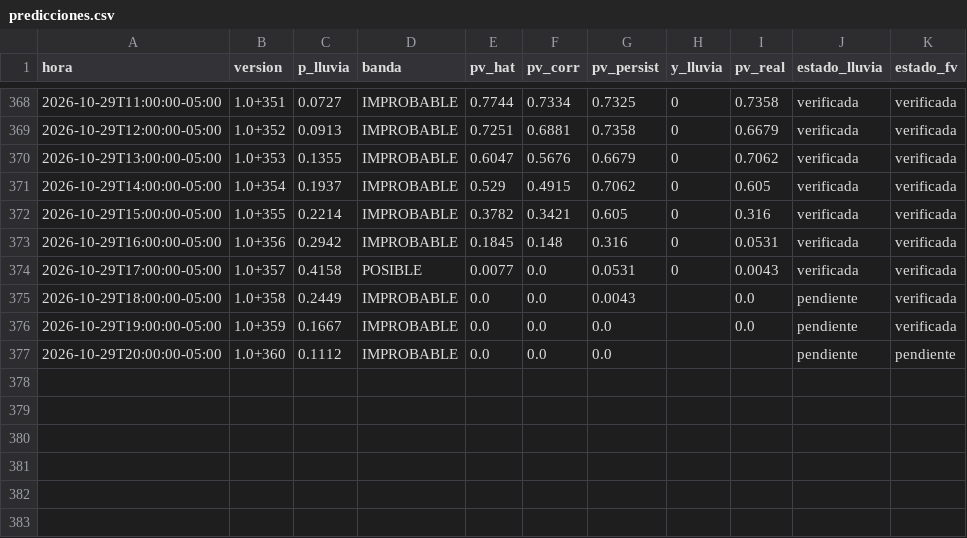
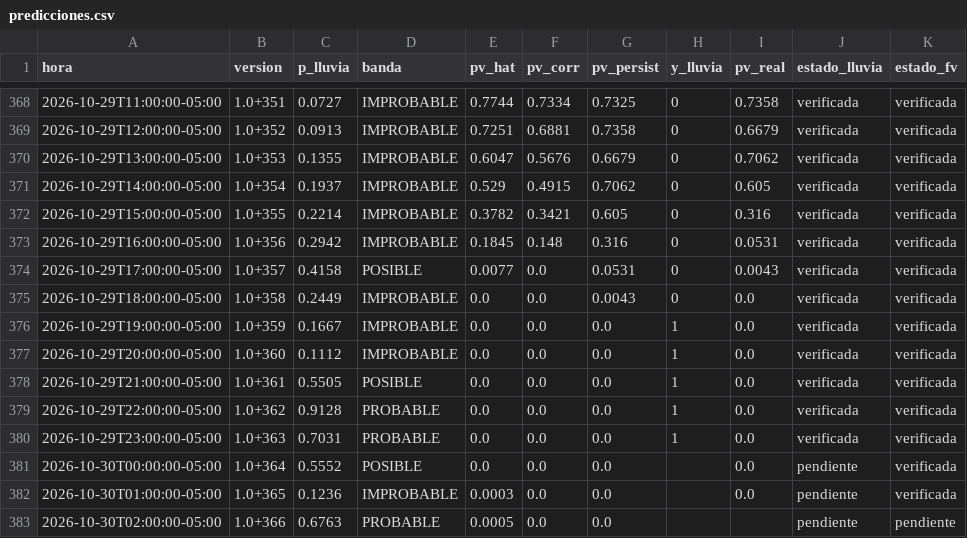
Before and after one commit to Andresp1412/estancioncita-aurea, a CSV file: data/predicciones.csv, drawn as a sheet; only a part is shown, gaps mark what is left out.

```diff
--- a/data/predicciones.csv
+++ b/data/predicciones.csv
@@ -374,4 +374,10 @@ hora,version,p_lluvia,banda,pv_hat,pv_corr,pv_persist,y_lluvia,pv_real,estado_ll
 2026-10-29T17:00:00-05:00,1.0+357,0.4158,POSIBLE,0.0077,0.0,0.0531,0,0.0043,verificada,verificada
-2026-10-29T18:00:00-05:00,1.0+358,0.2449,IMPROBABLE,0.0,0.0,0.0043,,0.0,pendiente,verificada
-2026-10-29T19:00:00-05:00,1.0+359,0.1667,IMPROBABLE,0.0,0.0,0.0,,0.0,pendiente,verificada
-2026-10-29T20:00:00-05:00,1.0+360,0.1112,IMPROBABLE,0.0,0.0,0.0,,,pendiente,pendiente
+2026-10-29T18:00:00-05:00,1.0+358,0.2449,IMPROBABLE,0.0,0.0,0.0043,0,0.0,verificada,verificada
+2026-10-29T19:00:00-05:00,1.0+359,0.1667,IMPROBABLE,0.0,0.0,0.0,1,0.0,verificada,verificada
+2026-10-29T20:00:00-05:00,1.0+360,0.1112,IMPROBABLE,0.0,0.0,0.0,1,0.0,verificada,verificada
+2026-10-29T21:00:00-05:00,1.0+361,0.5505,POSIBLE,0.0,0.0,0.0,1,0.0,verificada,verificada
+2026-10-29T22:00:00-05:00,1.0+362,0.9128,PROBABLE,0.0,0.0,0.0,1,0.0,verificada,verificada
+2026-10-29T23:00:00-05:00,1.0+363,0.7031,PROBABLE,0.0,0.0,0.0,1,0.0,verificada,verificada
+2026-10-30T00:00:00-05:00,1.0+364,0.5552,POSIBLE,0.0,0.0,0.0,,0.0,pendiente,verificada
+2026-10-30T01:00:00-05:00,1.0+365,0.1236,IMPROBABLE,0.0003,0.0,0.0,,0.0,pendiente,verificada
+2026-10-30T02:00:00-05:00,1.0+366,0.6763,PROBABLE,0.0005,0.0,0.0,,,pendiente,pendiente
```
Also changed, not shown: 4 other files.
